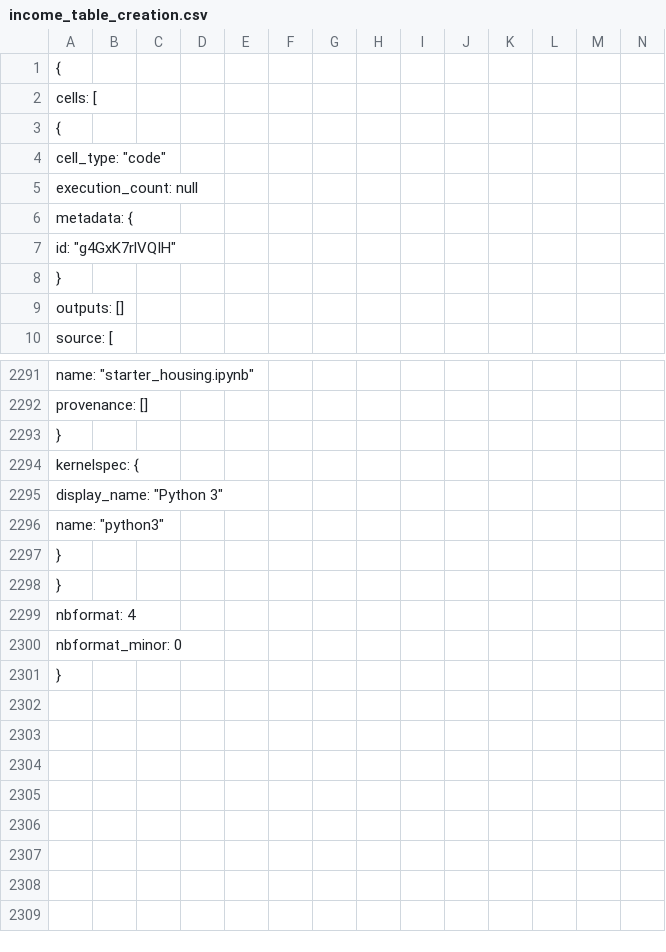
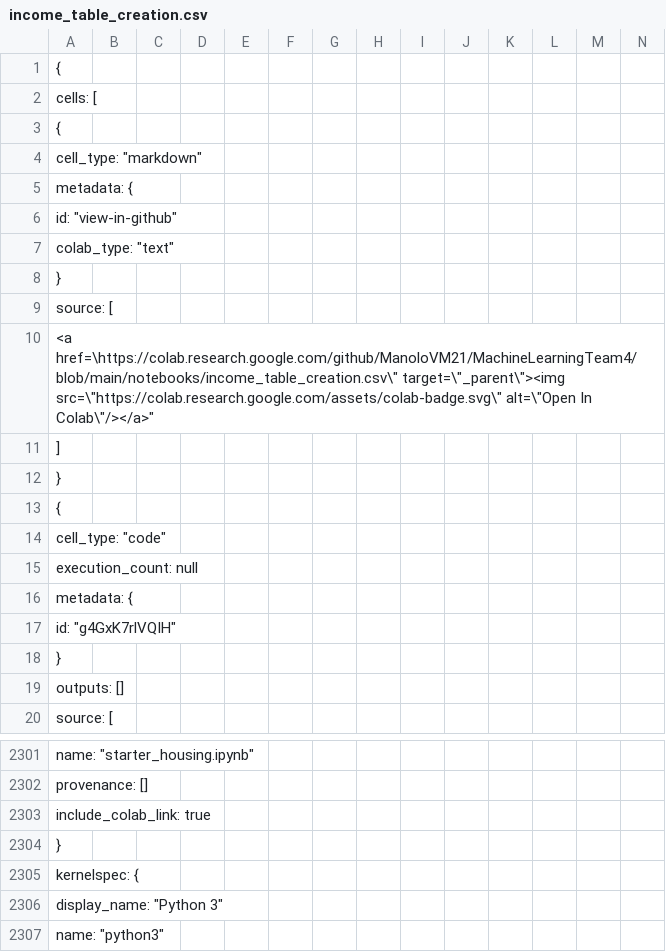
Before and after one commit to ManoloVM21/MachineLearningTeam4, a CSV file: notebooks/income_table_creation.csv, drawn as a sheet; only a part is shown, gaps mark what is left out; the shorter side is filled out with more unchanged rows; rows hold the shown columns only; the diff names each change by its address in the sheet, - before the commit and + after, or states it on an @@ line.

Commit message:
Created using Colab

```diff
--- a/notebooks/income_table_creation.csv
+++ b/notebooks/income_table_creation.csv
+row 4: cell_type: "markdown"
+row 5: metadata: {
+row 6: id: "view-in-github"
+row 7: colab_type: "text"
+row 8: }
+row 9: source: [
+row 10: <a href=\https://colab.research.google.com/github/ManoloVM21/MachineLearningTeam4/blob/main/notebooks/income_table_creation.csv\" target=\"_parent\"><img src=\"https://colab.research.google.com/assets/colab-badge.svg\" alt=\"Open In Colab\"/></a>"
+row 11: ]
+row 12: }
+row 13: {
+row 2303: include_colab_link: true
```
